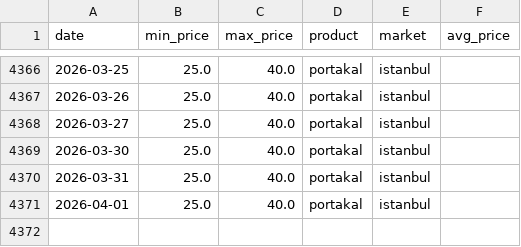
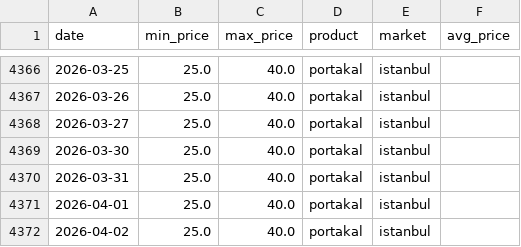
Before and after one commit to susarlar/orangepricecalculatorquantic, a CSV file: data/raw/hal_prices.csv, drawn as a sheet; only a part is shown, gaps mark what is left out; the diff names each change by its address in the sheet, - before the commit and + after, or states it on an @@ line.

```diff
--- a/data/raw/hal_prices.csv
+++ b/data/raw/hal_prices.csv
+row 4372: 2026-04-02 | 25.0 | 40.0 | portakal | istanbul
```
Also changed, not shown: data/processed/farmer_features.csv, data/processed/model_results.csv, 12 other files.
